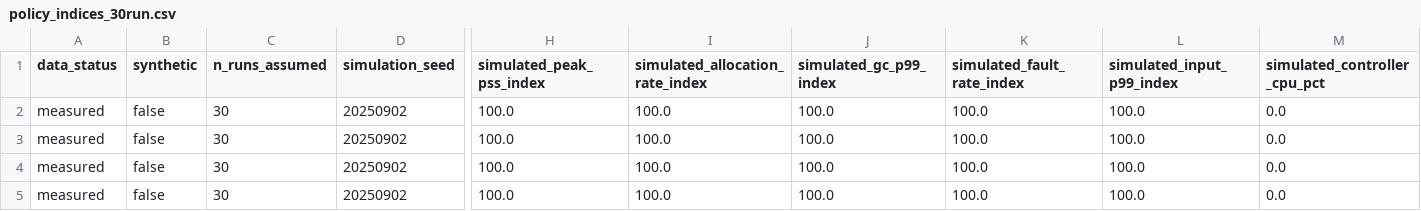
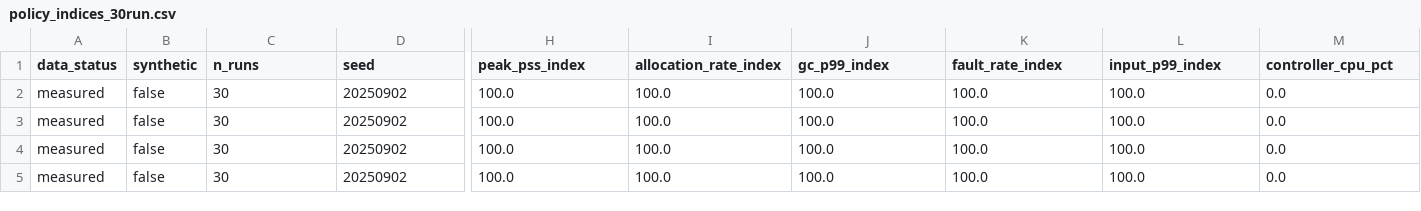
Before and after one commit to leemgs/sage-mm, a CSV file: paper/generated/evaluation-data/policy_indices_30run.csv, drawn as a sheet; only a part is shown, gaps mark what is left out; the diff names each change by its address in the sheet, - before the commit and + after, or states it on an @@ line.

Commit message:
Rename columns in policy_indices_30run.csv

```diff
--- a/paper/generated/evaluation-data/policy_indices_30run.csv
+++ b/paper/generated/evaluation-data/policy_indices_30run.csv
-C1: n_runs_assumed
+C1: n_runs
-D1: simulation_seed
+D1: seed
-H1: simulated_peak_pss_index
+H1: peak_pss_index
-I1: simulated_allocation_rate_index
+I1: allocation_rate_index
-J1: simulated_gc_p99_index
+J1: gc_p99_index
-K1: simulated_fault_rate_index
+K1: fault_rate_index
-L1: simulated_input_p99_index
+L1: input_p99_index
-M1: simulated_controller_cpu_pct
+M1: controller_cpu_pct
```
